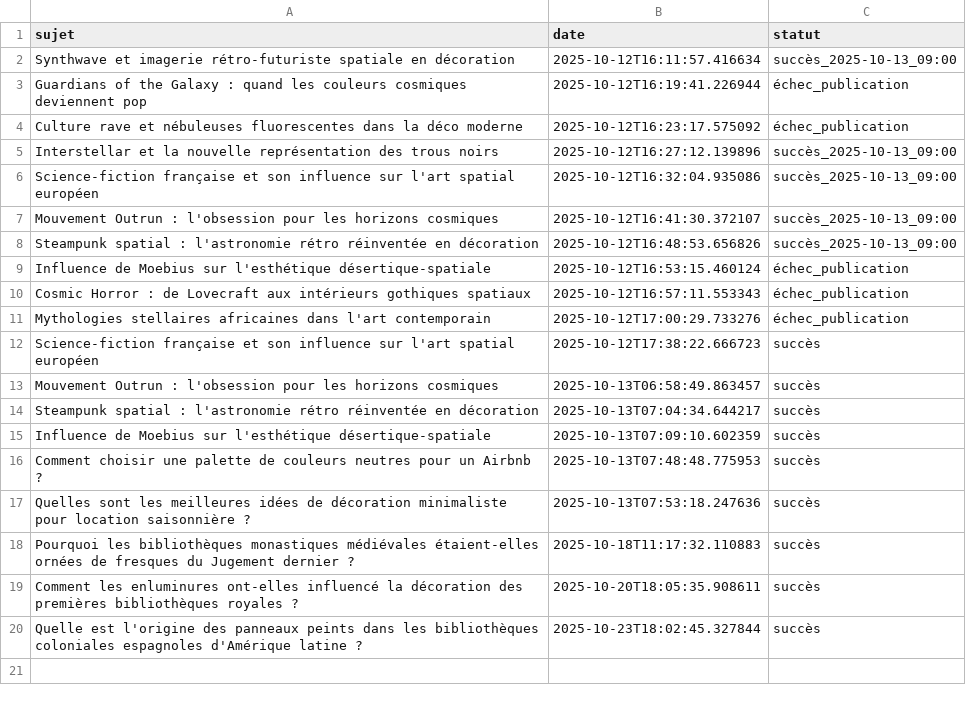
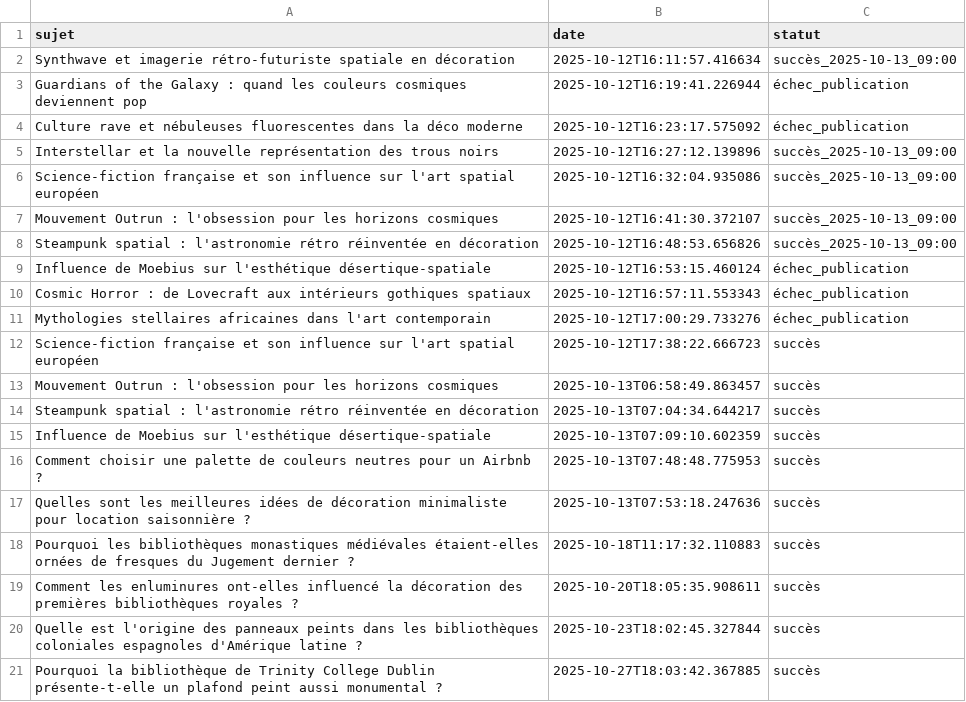
Before and after one commit to Metalosmose21/Biblioth-que-1, a CSV file: sujets_traites.csv, drawn as a sheet; the diff names each change by its address in the sheet, - before the commit and + after, or states it on an @@ line.

```diff
--- a/sujets_traites.csv
+++ b/sujets_traites.csv
+row 21: Pourquoi la bibliothèque de Trinity College Dublin présente-t-elle un plafond peint aussi monumental ? | 2025-10-27T18:03:42.367885 | succès
```
Also changed, not shown: sujets.csv.
